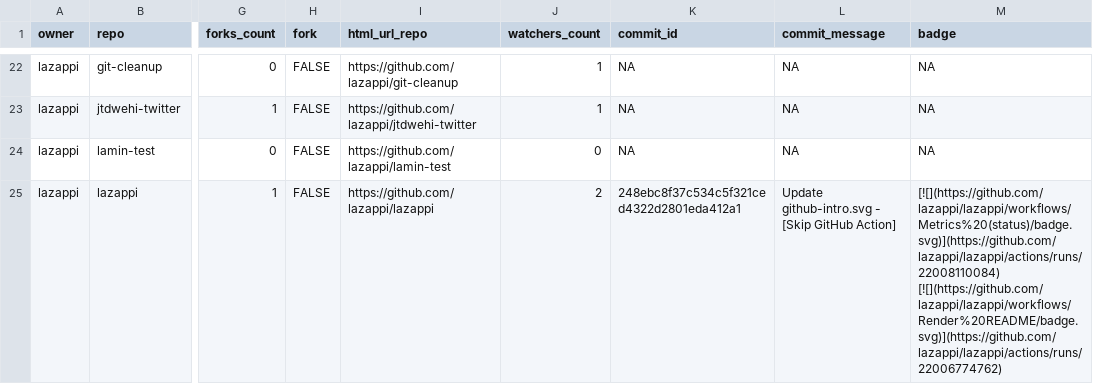
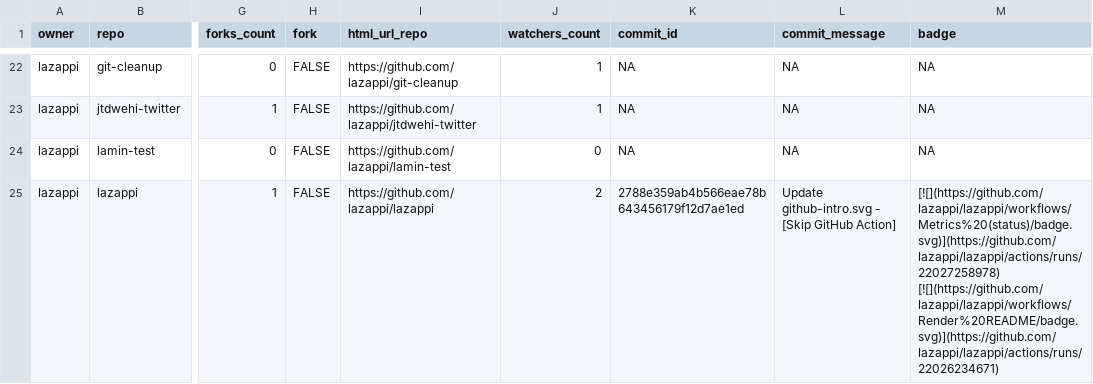
Before and after one commit to lazappi/gh-dashboard, a CSV file: repos.csv, drawn as a sheet; only a part is shown, gaps mark what is left out; the diff covers the shown part only; the diff names each change by its address in the sheet, - before the commit and + after, or states it on an @@ line.

```diff
--- a/repos.csv
+++ b/repos.csv
-K25 (commit_id): 248ebc8f37c534c5f321ced4322d2801eda412a1
+K25 (commit_id): 2788e359ab4b566eae78b643456179f12d7ae1ed
-M25 (badge): [![](https://github.com/lazappi/lazappi/workflows/Metrics%20(status)/badge.svg)](https://github.com/lazappi/lazappi/actions/runs/22008110084) [![](https://github.com/lazappi/lazappi/workflows/Render%20README/badge.svg)](https://github.com/lazappi/lazappi/actions/runs/22006774762)
+M25 (badge): [![](https://github.com/lazappi/lazappi/workflows/Metrics%20(status)/badge.svg)](https://github.com/lazappi/lazappi/actions/runs/22027258978) [![](https://github.com/lazappi/lazappi/workflows/Render%20README/badge.svg)](https://github.com/lazappi/lazappi/actions/runs/22026234671)
```
Also changed, not shown: 5 edited cells elsewhere in this file, 1 other file.
